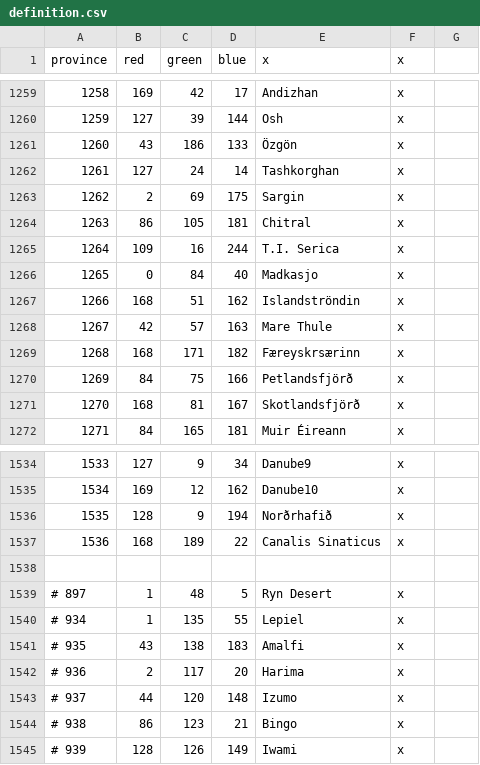
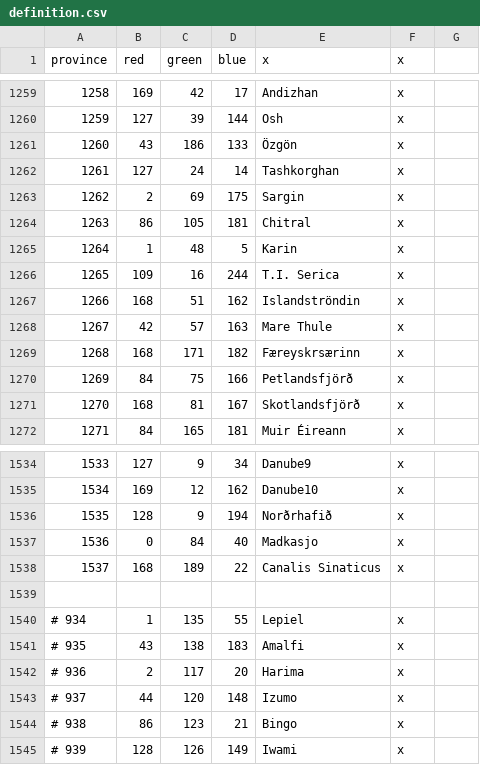
Before and after one commit to fishface60/lux-invicta, a CSV file: map/definition.csv, drawn as a sheet; only a part is shown, gaps mark what is left out.

```diff
--- a/map/definition.csv
+++ b/map/definition.csv
@@ -1264,4 +1264,4 @@ province;red;green;blue;x;x
 1263;86;105;181;Chitral;x
-1264;109;16;244;T.I. Serica;x
-1265;0;84;40;Madkasjo;x
+1264;1;48;5;Karin;x
+1265;109;16;244;T.I. Serica;x
 1266;168;51;162;Islandströndin;x
@@ -1536,5 +1536,5 @@ province;red;green;blue;x;x
 1535;128;9;194;Norðrhafið;x
-1536;168;189;22;Canalis Sinaticus;x
+1536;0;84;40;Madkasjo;x
+1537;168;189;22;Canalis Sinaticus;x
 
-# 897;1;48;5;Ryn Desert;x
 # 934;1;135;55;Lepiel;x
```
Also changed, not shown: localisation/1_titles.csv, localisation/1_vanillaedits.csv, 56 other files.
